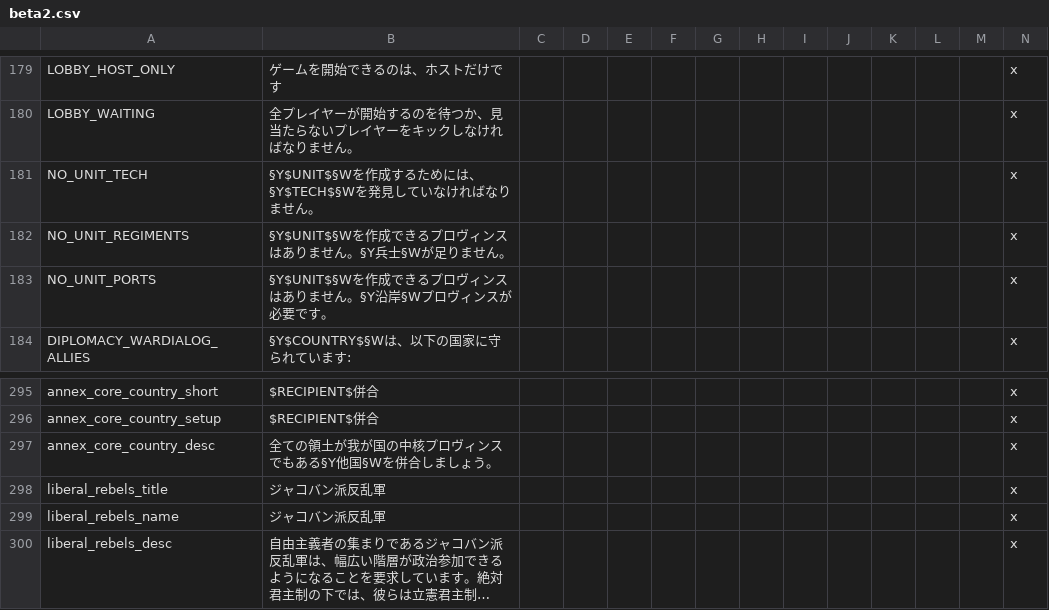
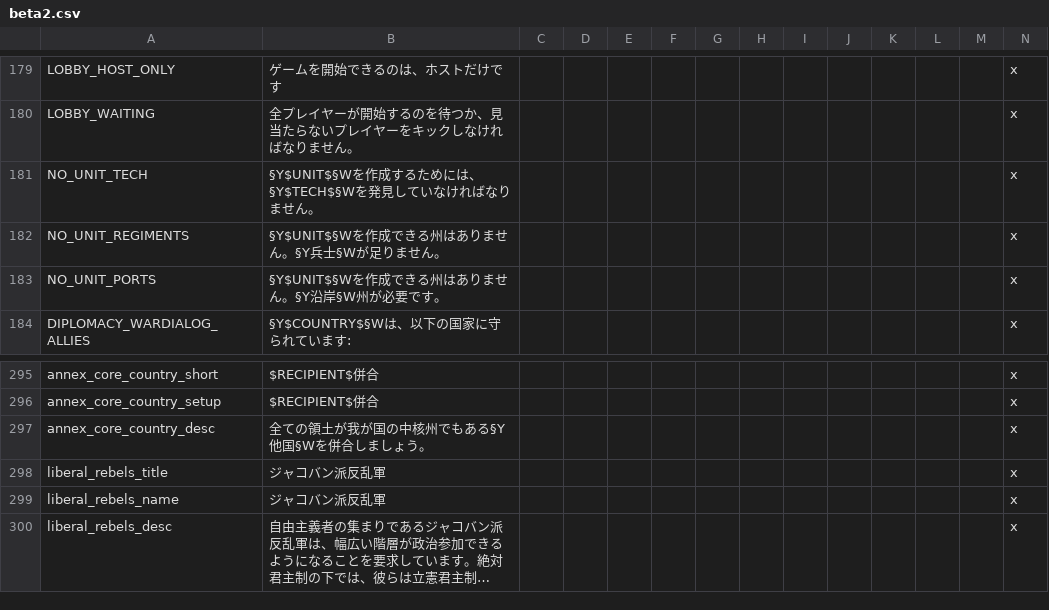
Before and after one commit to matanki-saito/VIC2JPModAppendixI, a CSV file: source/localisation/beta2.csv, drawn as a sheet; only a part is shown, gaps mark what is left out; long unchanged cells end in ….

```diff
--- a/source/localisation/beta2.csv
+++ b/source/localisation/beta2.csv
@@ -181,4 +181,4 @@ LOBBY_WAITING;全プレイヤーが開始するのを待つか、見当たらな
 NO_UNIT_TECH;§Y$UNIT$§Wを作成するためには、§Y$TECH$§Wを発見していなければなりません。;;;;;;;;;;;;x
-NO_UNIT_REGIMENTS;§Y$UNIT$§Wを作成できるプロヴィンスはありません。§Y兵士§Wが足りません。;;;;;;;;;;;;x
-NO_UNIT_PORTS;§Y$UNIT$§Wを作成できるプロヴィンスはありません。§Y沿岸§Wプロヴィンスが必要です。;;;;;;;;;;;;x
+NO_UNIT_REGIMENTS;§Y$UNIT$§Wを作成できる州はありません。§Y兵士§Wが足りません。;;;;;;;;;;;;x
+NO_UNIT_PORTS;§Y$UNIT$§Wを作成できる州はありません。§Y沿岸§W州が必要です。;;;;;;;;;;;;x
 DIPLOMACY_WARDIALOG_ALLIES;§Y$COUNTRY$§Wは、以下の国家に守られています:;;;;;;;;;;;;x
@@ -296,3 +296,3 @@ annex_core_country_short;$RECIPIENT$併合;;;;;;;;;;;;x
 annex_core_country_setup;$RECIPIENT$併合;;;;;;;;;;;;x
-annex_core_country_desc;全ての領土が我が国の中核プロヴィンスでもある§Y他国§Wを併合しましょう。;;;;;;;;;;;;x
+annex_core_country_desc;全ての領土が我が国の中核州でもある§Y他国§Wを併合しましょう。;;;;;;;;;;;;x
 liberal_rebels_title;ジャコバン派反乱軍;;;;;;;;;;;;x
```
Also changed, not shown: source/localisation/beta1.csv, source/localisation/darkness.csv, 7 other files.
